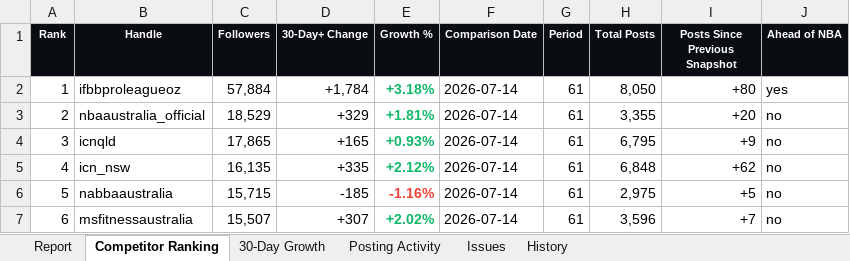
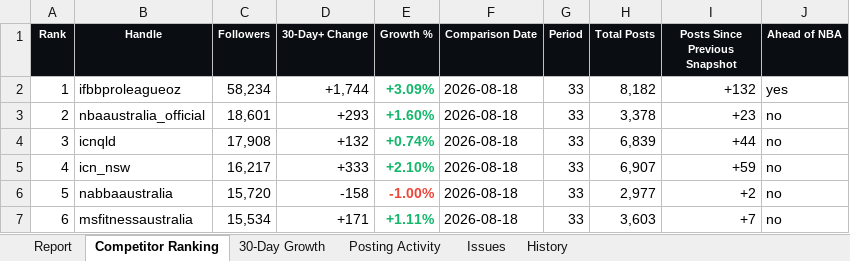
Before and after one commit to tokipaulo19/arsc-instagram-benchmarking, an Excel workbook: data/NBA_Competitor_Report_Latest.xlsx, sheet Competitor Ranking, drawn as a sheet; only a part is shown; values as stored, in another font and other column widths than the file's, no borders; the diff covers the shown part only; the diff names each change by its address in the sheet, - before the commit and + after, or states it on an @@ line.

```diff
--- a/data/NBA_Competitor_Report_Latest.xlsx (sheet Competitor Ranking)
+++ b/data/NBA_Competitor_Report_Latest.xlsx (sheet Competitor Ranking)
-C2 (Followers): 57,884
+C2 (Followers): 58,234
-D2 (30-Day+ Change): +1,784
+D2 (30-Day+ Change): +1,744
-E2 (Growth %): +3.18%
+E2 (Growth %): +3.09%
-F2:F7 (Comparison Date): 2026-07-14
+F2:F7 (Comparison Date): 2026-08-18
-G2:G7 (Period): 61
+G2:G7 (Period): 33
-H2 (Total Posts): 8,050
+H2 (Total Posts): 8,182
-I2 (Posts Since Previous Snapshot): +80
+I2 (Posts Since Previous Snapshot): +132
-C3 (Followers): 18,529
+C3 (Followers): 18,601
-D3 (30-Day+ Change): +329
+D3 (30-Day+ Change): +293
-E3 (Growth %): +1.81%
+E3 (Growth %): +1.60%
-H3 (Total Posts): 3,355
+H3 (Total Posts): 3,378
-I3 (Posts Since Previous Snapshot): +20
+I3 (Posts Since Previous Snapshot): +23
-C4 (Followers): 17,865
+C4 (Followers): 17,908
-D4 (30-Day+ Change): +165
+D4 (30-Day+ Change): +132
-E4 (Growth %): +0.93%
+E4 (Growth %): +0.74%
-H4 (Total Posts): 6,795
+H4 (Total Posts): 6,839
-I4 (Posts Since Previous Snapshot): +9
+I4 (Posts Since Previous Snapshot): +44
-C5 (Followers): 16,135
+C5 (Followers): 16,217
-D5 (30-Day+ Change): +335
+D5 (30-Day+ Change): +333
-E5 (Growth %): +2.12%
+E5 (Growth %): +2.10%
-H5 (Total Posts): 6,848
+H5 (Total Posts): 6,907
-I5 (Posts Since Previous Snapshot): +62
+I5 (Posts Since Previous Snapshot): +59
-C6 (Followers): 15,715
+C6 (Followers): 15,720
-D6 (30-Day+ Change): -185
+D6 (30-Day+ Change): -158
-E6 (Growth %): -1.16%
+E6 (Growth %): -1.00%
-H6 (Total Posts): 2,975
+H6 (Total Posts): 2,977
-I6 (Posts Since Previous Snapshot): +5
+I6 (Posts Since Previous Snapshot): +2
-C7 (Followers): 15,507
+C7 (Followers): 15,534
-D7 (30-Day+ Change): +307
+D7 (30-Day+ Change): +171
-E7 (Growth %): +2.02%
+E7 (Growth %): +1.11%
-H7 (Total Posts): 3,596
+H7 (Total Posts): 3,603
```
Also changed, not shown: 111 edited cells and cell formats elsewhere in this sheet, sheet 30-Day Growth, sheet History, sheet Posting Activity, sheet Report, sheet Issues, hidden cells, 3 other files.
